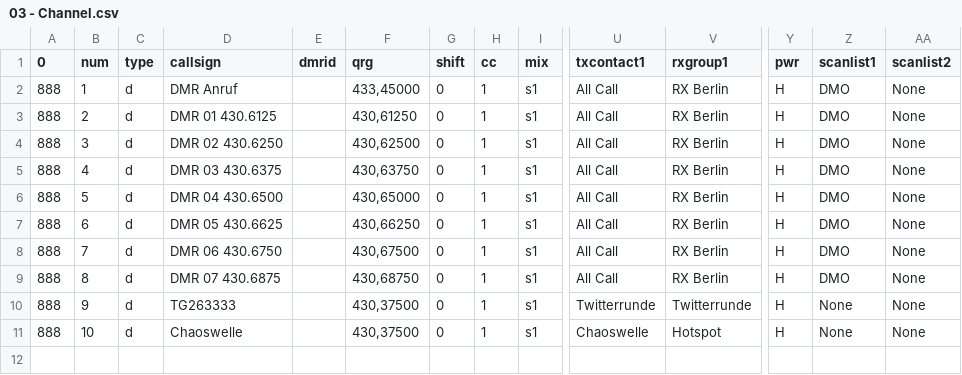
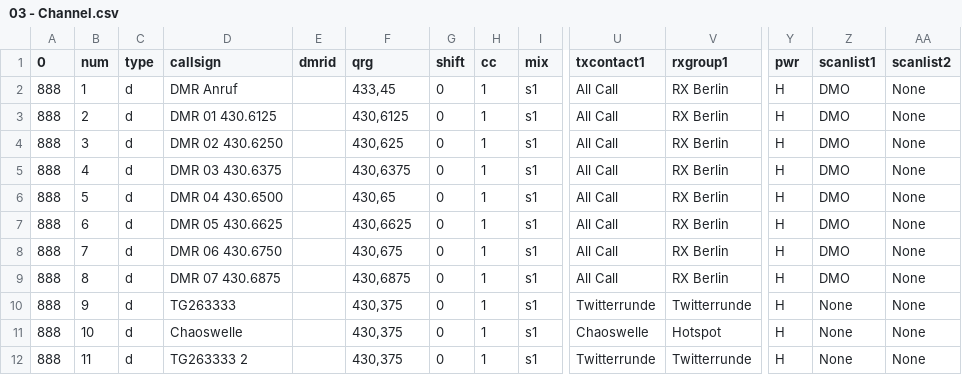
Before and after one commit to laemmy/PD365-BBCP, a CSV file: 03 - Channel.csv, drawn as a sheet; only a part is shown, gaps mark what is left out; rows hold the shown columns only; the diff names each change by its address in the sheet, - before the commit and + after, or states it on an @@ line.

```diff
--- a/03 - Channel.csv
+++ b/03 - Channel.csv
-F2 (qrg): 433,45000
+F2 (qrg): 433,45
-F3 (qrg): 430,61250
+F3 (qrg): 430,6125
-F4 (qrg): 430,62500
+F4 (qrg): 430,625
-F5 (qrg): 430,63750
+F5 (qrg): 430,6375
-F6 (qrg): 430,65000
+F6 (qrg): 430,65
-F7 (qrg): 430,66250
+F7 (qrg): 430,6625
-F8 (qrg): 430,67500
+F8 (qrg): 430,675
-F9 (qrg): 430,68750
+F9 (qrg): 430,6875
-F10:F11 (qrg): 430,37500
+F10:F11 (qrg): 430,375
+row 12: 888 | 11 | d | TG263333 2 |  | 430,375 | 0 | 1 | s1 | Twitterrunde | Twitterrunde | H | None | None
```
Also changed, not shown: 03 - Channel_FM.csv.
